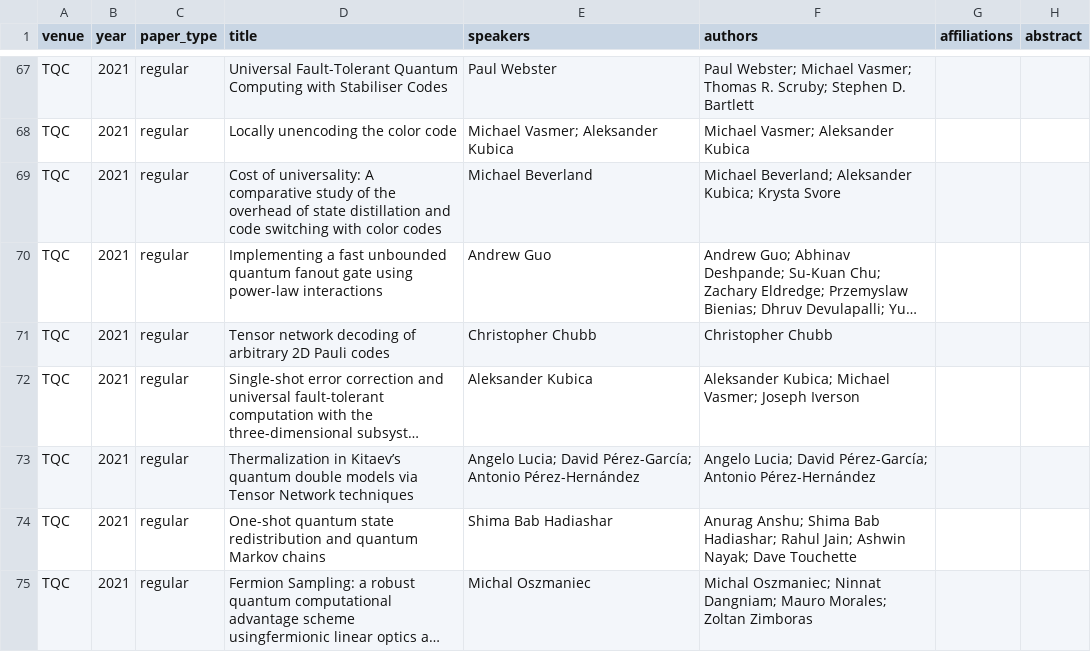
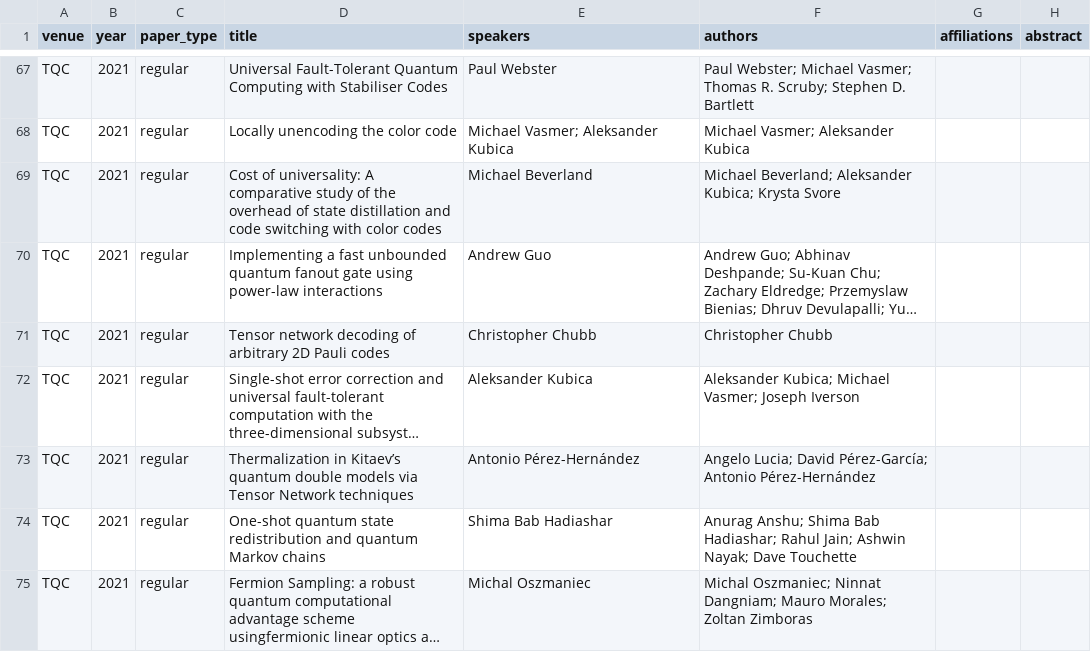
Before and after one commit to IAQI/QuantumDB, a CSV file: data/conferences/tqc_2021/workshop.csv, drawn as a sheet; only a part is shown, gaps mark what is left out; long unchanged cells end in …; the diff covers the shown part only; the diff names each change by its address in the sheet, - before the commit and + after, or states it on an @@ line.

```diff
--- a/data/conferences/tqc_2021/workshop.csv
+++ b/data/conferences/tqc_2021/workshop.csv
-E73 (speakers): Angelo Lucia; David Pérez-García; Antonio Pérez-Hernández
+E73 (speakers): Antonio Pérez-Hernández
```
Also changed, not shown: 6 edited cells elsewhere in this file, data/conferences/tqc_2020/workshop.csv, 2 other files.
